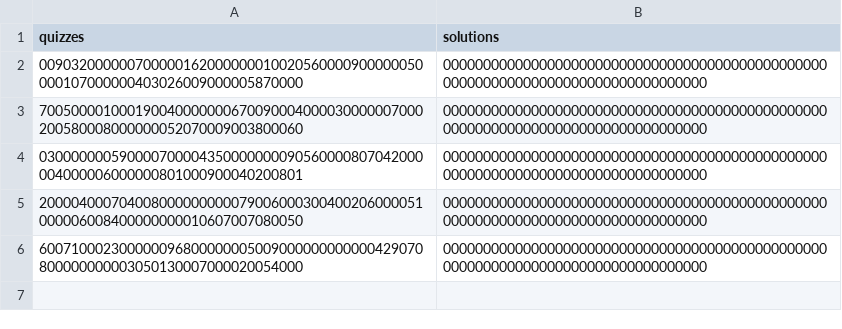
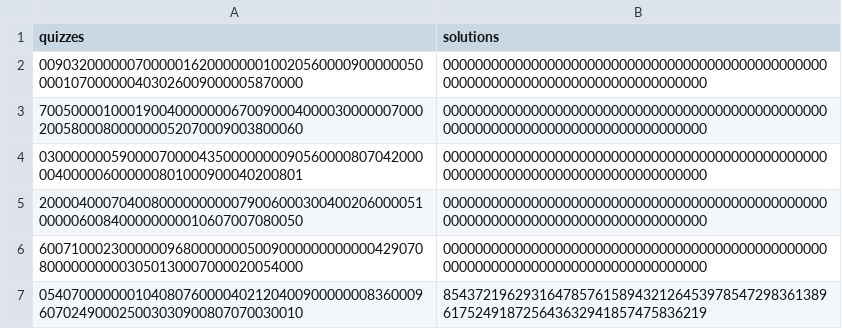
Before and after one commit to adamoses/SudokuSolver, a CSV file: hardSudokus.csv, drawn as a sheet; the diff names each change by its address in the sheet, - before the commit and + after, or states it on an @@ line.

```diff
--- a/hardSudokus.csv
+++ b/hardSudokus.csv
+row 7: 054070000000104080760000402120400900000008360009607024900025003030900807070030010 | 854372196293164785761589432126453978547298361389617524918725643632941857475836219
```
Also changed, not shown: 4 other files.
